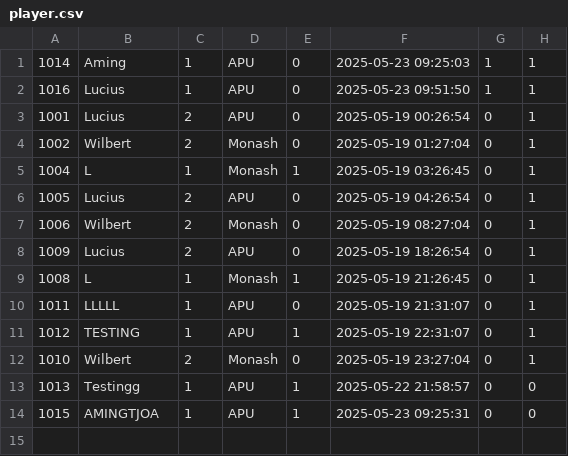
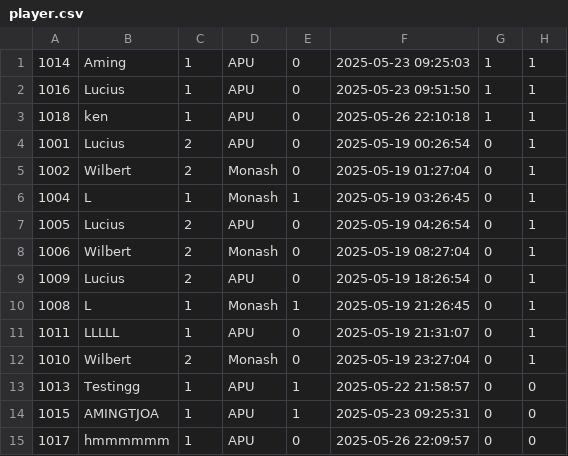
Before and after one commit to luciuswilbert/dataStructurePart2, a CSV file: player.csv, drawn as a sheet.

```diff
--- a/player.csv
+++ b/player.csv
@@ -2,2 +2,3 @@
 1016,Lucius,1,APU,0,2025-05-23 09:51:50,1,1
+1018,ken,1,APU,0,2025-05-26 22:10:18,1,1
 1001,Lucius,2,APU,0,2025-05-19 00:26:54,0,1
@@ -10,3 +11,2 @@
 1011,LLLLL,1,APU,0,2025-05-19 21:31:07,0,1
-1012,TESTING,1,APU,1,2025-05-19 22:31:07,0,1
 1010,Wilbert,2,Monash,0,2025-05-19 23:27:04,0,1
@@ -14 +14,2 @@
 1015,AMINGTJOA,1,APU,1,2025-05-23 09:25:31,0,0
+1017,hmmmmmm,1,APU,0,2025-05-26 22:09:57,0,0
```
Also changed, not shown: 1 other file.
